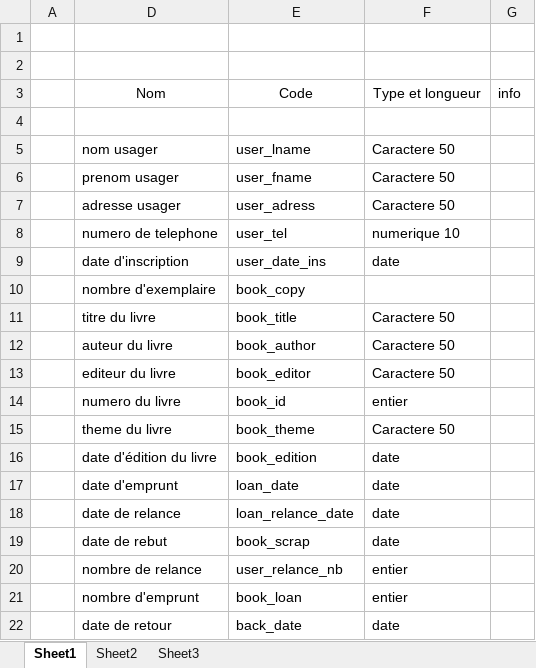
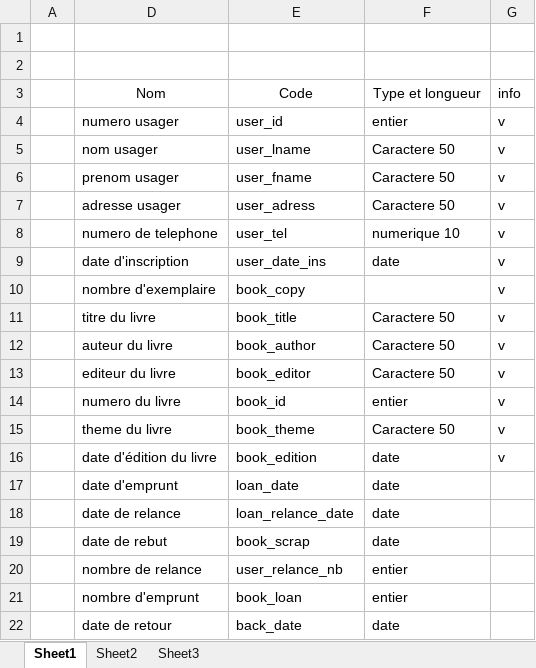
Before and after one commit to alnarolekoala/CDA, an Excel workbook: Evaluation Construire le schema entité association/Dictionnaire de données.xlsx, sheet Sheet1, drawn as a sheet; values as stored, in another font and other column widths than the file's, no borders; table styles not drawn; the diff names each change by its address in the sheet, - before the commit and + after, or states it on an @@ line.

```diff
--- a/Evaluation Construire le schema entité association/Dictionnaire de données.xlsx (sheet Sheet1)
+++ b/Evaluation Construire le schema entité association/Dictionnaire de données.xlsx (sheet Sheet1)
-row 4: (empty)
+row 4:  | numero usager | user_id | entier | v
-G5:G16: (empty)
+G5:G16: v
```
Also changed, not shown: 14 other files.
